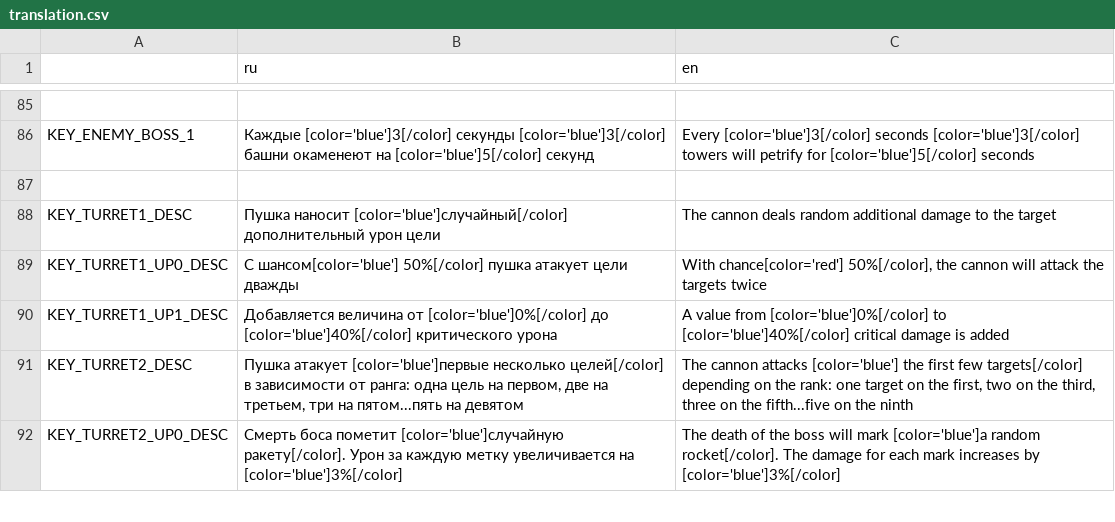
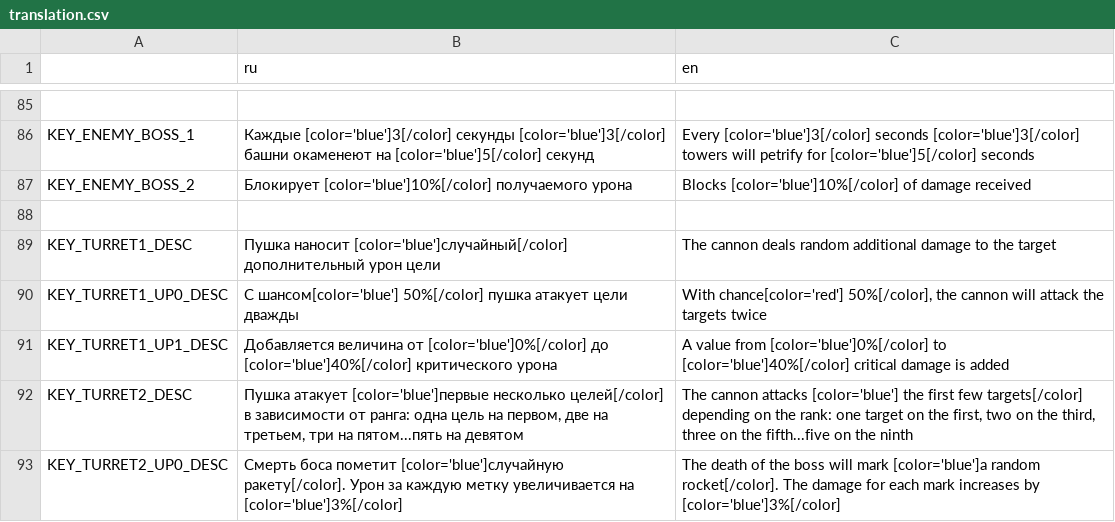
Before and after one commit to DanilQli/TowerDefence, a CSV file: lang/translation.csv, drawn as a sheet; only a part is shown, gaps mark what is left out; the diff names each change by its address in the sheet, - before the commit and + after, or states it on an @@ line.

```diff
--- a/lang/translation.csv
+++ b/lang/translation.csv
+row 87: KEY_ENEMY_BOSS_2 | Блокирует [color='blue']10%[/color] получаемого урона | Blocks [color='blue']10%[/color] of damage received
```
Also changed, not shown: 27 other files.
